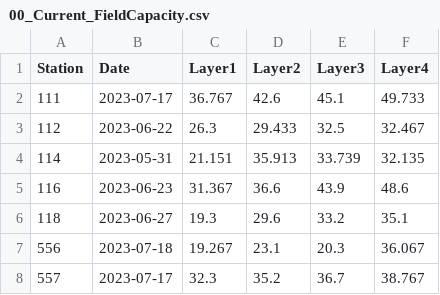
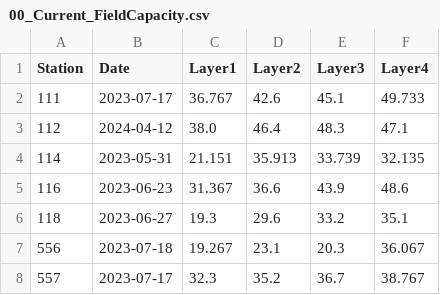
Before and after one commit to dsyang1024/SoilMoisture_analysis, a CSV file: 00_Current_FieldCapacity.csv, drawn as a sheet.

```diff
--- a/00_Current_FieldCapacity.csv
+++ b/00_Current_FieldCapacity.csv
@@ -2,3 +2,3 @@ Station,Date,Layer1,Layer2,Layer3,Layer4
 111,2023-07-17,36.767,42.6,45.1,49.733
-112,2023-06-22,26.3,29.433,32.5,32.467
+112,2024-04-12,38.0,46.4,48.3,47.1
 114,2023-05-31,21.151,35.913,33.739,32.135
```
Also changed, not shown: Weather_for_Penman/Penman_weather_20240515_.csv, 13 other files.
